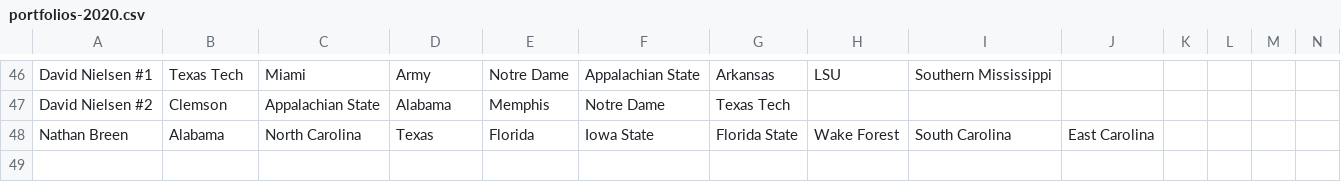
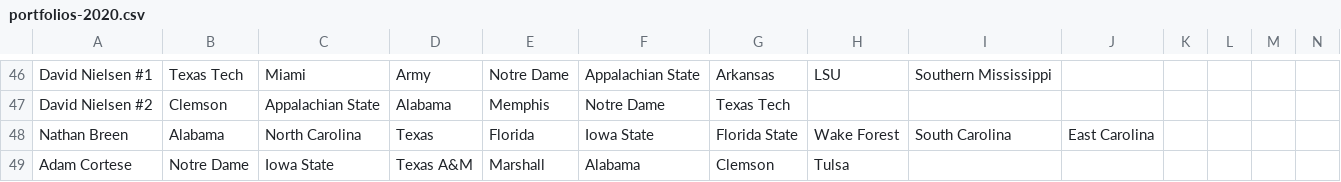
Before and after one commit to erdman/ncaa-portfolio, a CSV file: json/portfolios-2020.csv, drawn as a sheet; only a part is shown, gaps mark what is left out; rows hold the shown columns only; the diff names each change by its address in the sheet, - before the commit and + after, or states it on an @@ line.

Commit message:
Add Adam Cortese entry, whose entry email was sent before deadline directly to TJ Nolan instead of to our entry email address.

```diff
--- a/json/portfolios-2020.csv
+++ b/json/portfolios-2020.csv
+row 49: Adam Cortese | Notre Dame | Iowa State | Texas A&M | Marshall | Alabama | Clemson | Tulsa
```
Also changed, not shown: 1 other file.
